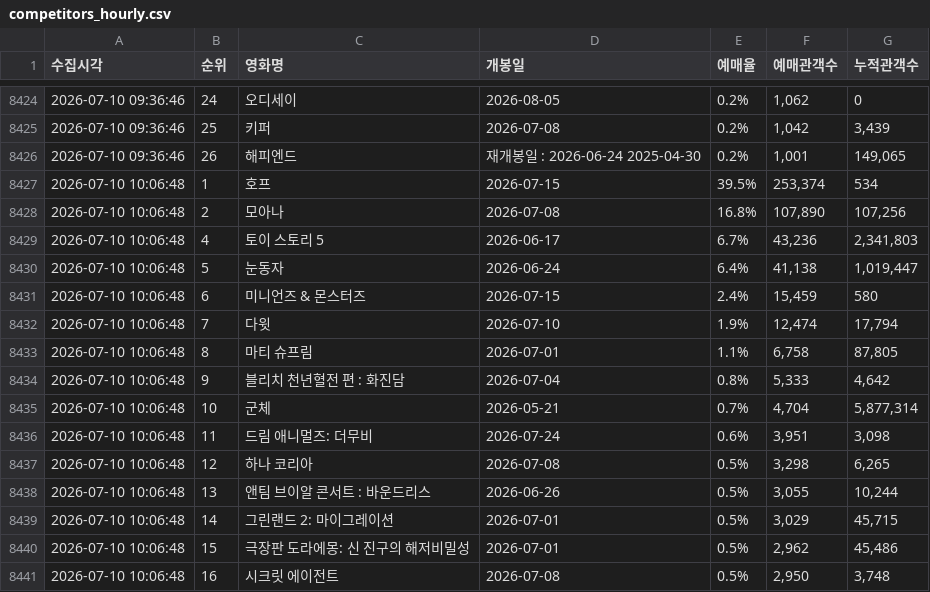
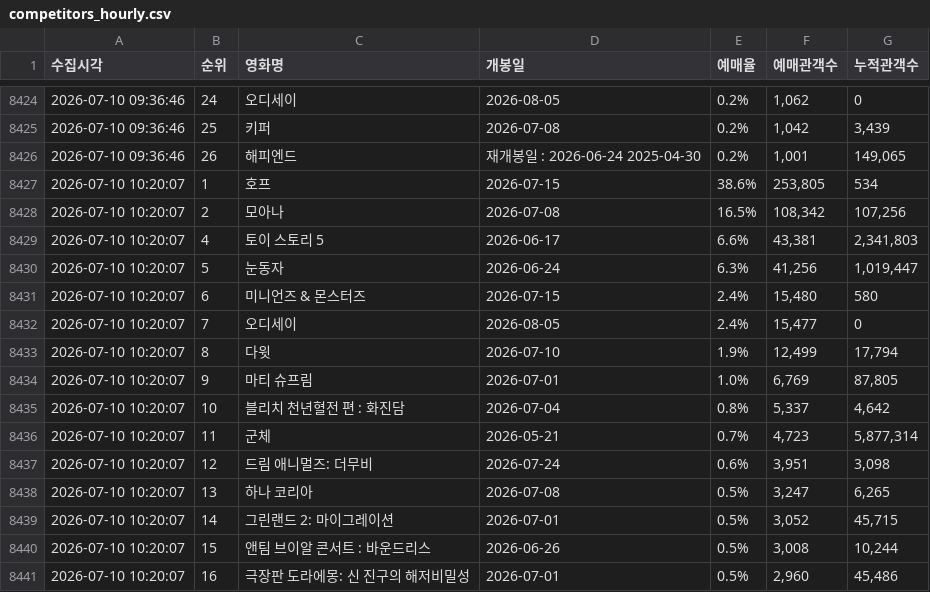
Before and after one commit to jaywhyyang/greenland2, a CSV file: competitors_hourly.csv, drawn as a sheet; only a part is shown, gaps mark what is left out; the diff covers the shown part only.

```diff
--- a/competitors_hourly.csv
+++ b/competitors_hourly.csv
@@ -8426,16 +8426,16 @@
 2026-07-10 09:36:46,26,해피엔드,재개봉일 : 2026-06-24 2025-04-30,0.2%,"1,001","149,065"
-2026-07-10 10:06:48,1,호프,2026-07-15,39.5%,"253,374",534
-2026-07-10 10:06:48,2,모아나,2026-07-08,16.8%,"107,890","107,256"
-2026-07-10 10:06:48,4,토이 스토리 5,2026-06-17,6.7%,"43,236","2,341,803"
-2026-07-10 10:06:48,5,눈동자,2026-06-24,6.4%,"41,138","1,019,447"
-2026-07-10 10:06:48,6,미니언즈 & 몬스터즈,2026-07-15,2.4%,"15,459",580
-2026-07-10 10:06:48,7,다윗,2026-07-10,1.9%,"12,474","17,794"
-2026-07-10 10:06:48,8,마티 슈프림,2026-07-01,1.1%,"6,758","87,805"
-2026-07-10 10:06:48,9,블리치 천년혈전 편 : 화진담,2026-07-04,0.8%,"5,333","4,642"
-2026-07-10 10:06:48,10,군체,2026-05-21,0.7%,"4,704","5,877,314"
-2026-07-10 10:06:48,11,드림 애니멀즈: 더무비,2026-07-24,0.6%,"3,951","3,098"
-2026-07-10 10:06:48,12,하나 코리아,2026-07-08,0.5%,"3,298","6,265"
-2026-07-10 10:06:48,13,앤팀 브이알 콘서트 : 바운드리스,2026-06-26,0.5%,"3,055","10,244"
-2026-07-10 10:06:48,14,그린랜드 2: 마이그레이션,2026-07-01,0.5%,"3,029","45,715"
-2026-07-10 10:06:48,15,극장판 도라에몽: 신 진구의 해저비밀성,2026-07-01,0.5%,"2,962","45,486"
-2026-07-10 10:06:48,16,시크릿 에이전트,2026-07-08,0.5%,"2,950","3,748"
+2026-07-10 10:20:07,1,호프,2026-07-15,38.6%,"253,805",534
+2026-07-10 10:20:07,2,모아나,2026-07-08,16.5%,"108,342","107,256"
+2026-07-10 10:20:07,4,토이 스토리 5,2026-06-17,6.6%,"43,381","2,341,803"
+2026-07-10 10:20:07,5,눈동자,2026-06-24,6.3%,"41,256","1,019,447"
+2026-07-10 10:20:07,6,미니언즈 & 몬스터즈,2026-07-15,2.4%,"15,480",580
+2026-07-10 10:20:07,7,오디세이,2026-08-05,2.4%,"15,477",0
+2026-07-10 10:20:07,8,다윗,2026-07-10,1.9%,"12,499","17,794"
+2026-07-10 10:20:07,9,마티 슈프림,2026-07-01,1.0%,"6,769","87,805"
+2026-07-10 10:20:07,10,블리치 천년혈전 편 : 화진담,2026-07-04,0.8%,"5,337","4,642"
+2026-07-10 10:20:07,11,군체,2026-05-21,0.7%,"4,723","5,877,314"
+2026-07-10 10:20:07,12,드림 애니멀즈: 더무비,2026-07-24,0.6%,"3,951","3,098"
+2026-07-10 10:20:07,13,하나 코리아,2026-07-08,0.5%,"3,247","6,265"
+2026-07-10 10:20:07,14,그린랜드 2: 마이그레이션,2026-07-01,0.5%,"3,052","45,715"
+2026-07-10 10:20:07,15,앤팀 브이알 콘서트 : 바운드리스,2026-06-26,0.5%,"3,008","10,244"
+2026-07-10 10:20:07,16,극장판 도라에몽: 신 진구의 해저비밀성,2026-07-01,0.5%,"2,960","45,486"
```
Also changed, not shown: 1 added row, 1 removed row and 24 edited cells elsewhere in this file, greenland2_hourly.csv, 3 other files.
